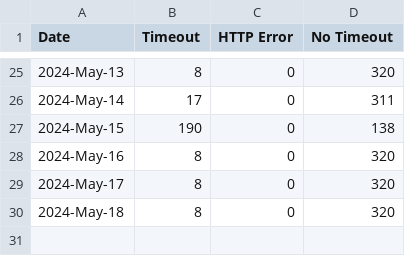
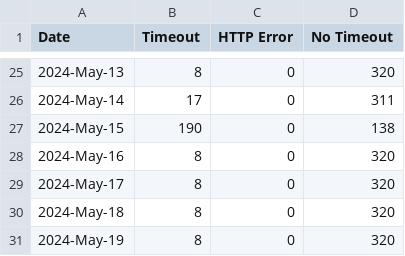
Before and after one commit to lgdd/liferay-dxp-releases, a CSV file: timeout.csv, drawn as a sheet; only a part is shown, gaps mark what is left out; the diff names each change by its address in the sheet, - before the commit and + after, or states it on an @@ line.

```diff
--- a/timeout.csv
+++ b/timeout.csv
+row 31: 2024-May-19 | 8 | 0 | 320
```
Also changed, not shown: 1 other file.
